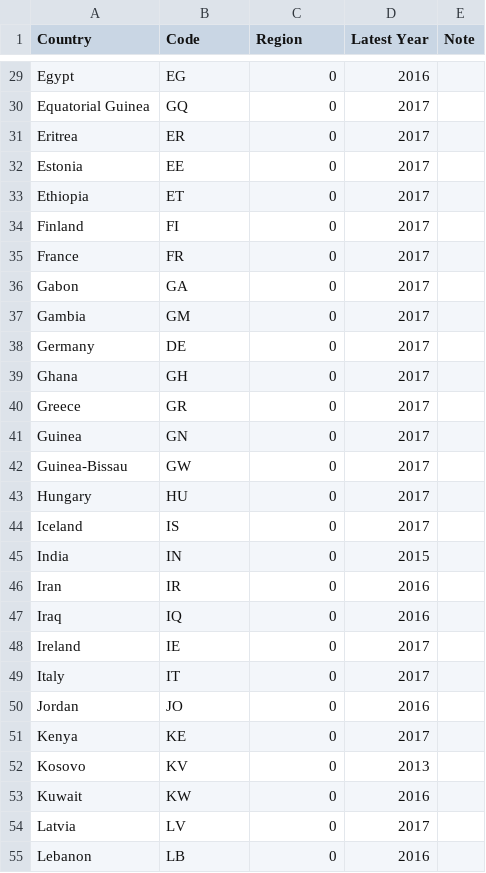
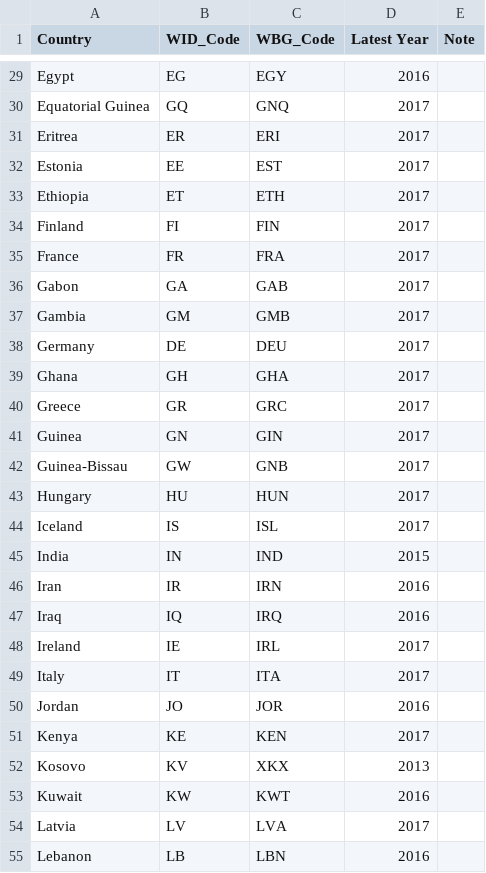
Before and after one commit to dianagold/SS164, a CSV file: inequality/Countries_for_Inequality.csv, drawn as a sheet; only a part is shown, gaps mark what is left out; the diff covers the shown part only; the diff names each change by its address in the sheet, - before the commit and + after, or states it on an @@ line.

```diff
--- a/inequality/Countries_for_Inequality.csv
+++ b/inequality/Countries_for_Inequality.csv
-B1: Code
+B1: WID_Code
-C1: Region
+C1: WBG_Code
-C29 (WBG_Code): 0
+C29 (WBG_Code): EGY
-C30 (WBG_Code): 0
+C30 (WBG_Code): GNQ
-C31 (WBG_Code): 0
+C31 (WBG_Code): ERI
-C32 (WBG_Code): 0
+C32 (WBG_Code): EST
-C33 (WBG_Code): 0
+C33 (WBG_Code): ETH
-C34 (WBG_Code): 0
+C34 (WBG_Code): FIN
-C35 (WBG_Code): 0
+C35 (WBG_Code): FRA
-C36 (WBG_Code): 0
+C36 (WBG_Code): GAB
-C37 (WBG_Code): 0
+C37 (WBG_Code): GMB
-C38 (WBG_Code): 0
+C38 (WBG_Code): DEU
-C39 (WBG_Code): 0
+C39 (WBG_Code): GHA
-C40 (WBG_Code): 0
+C40 (WBG_Code): GRC
-C41 (WBG_Code): 0
+C41 (WBG_Code): GIN
-C42 (WBG_Code): 0
+C42 (WBG_Code): GNB
-C43 (WBG_Code): 0
+C43 (WBG_Code): HUN
-C44 (WBG_Code): 0
+C44 (WBG_Code): ISL
-C45 (WBG_Code): 0
+C45 (WBG_Code): IND
-C46 (WBG_Code): 0
+C46 (WBG_Code): IRN
-C47 (WBG_Code): 0
+C47 (WBG_Code): IRQ
-C48 (WBG_Code): 0
+C48 (WBG_Code): IRL
-C49 (WBG_Code): 0
+C49 (WBG_Code): ITA
-C50 (WBG_Code): 0
+C50 (WBG_Code): JOR
-C51 (WBG_Code): 0
+C51 (WBG_Code): KEN
-C52 (WBG_Code): 0
+C52 (WBG_Code): XKX
-C53 (WBG_Code): 0
+C53 (WBG_Code): KWT
-C54 (WBG_Code): 0
+C54 (WBG_Code): LVA
-C55 (WBG_Code): 0
+C55 (WBG_Code): LBN
```
Also changed, not shown: 1 removed row and 103 edited cells elsewhere in this file.
